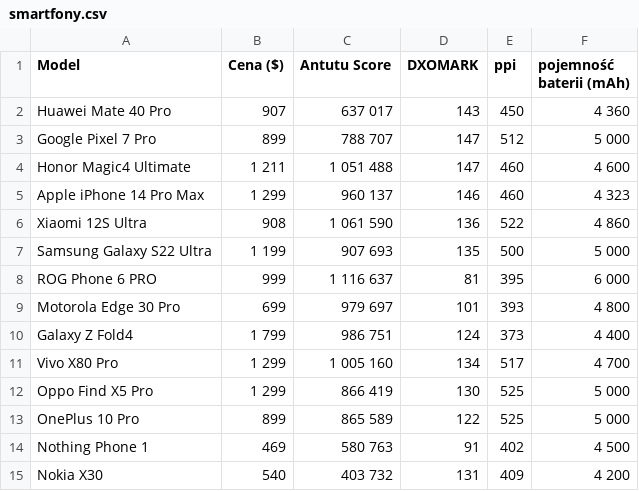
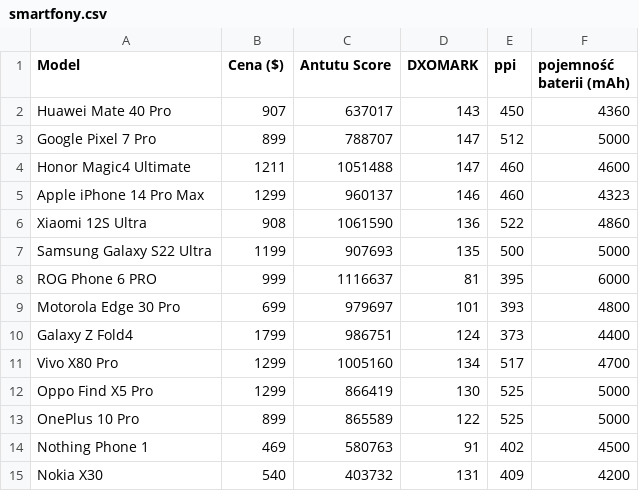
Before and after one commit to pshemke/projekt_iswd_2, a CSV file: smartfony.csv, drawn as a sheet; only a part is shown; the diff covers the shown part only.

```diff
--- a/smartfony.csv
+++ b/smartfony.csv
@@ -1,15 +1,15 @@
 Model,Cena ($),Antutu Score,DXOMARK,ppi,pojemność baterii (mAh)
-Huawei Mate 40 Pro,907,637 017,143,450,4 360
-Google Pixel 7 Pro,899,788 707,147,512,5 000
-Honor Magic4 Ultimate,1 211,1 051 488,147,460,4 600
-Apple iPhone 14 Pro Max,1 299,960 137,146,460,4 323
-Xiaomi 12S Ultra,908,1 061 590,136,522,4 860
-Samsung Galaxy S22 Ultra,1 199,907 693,135,500,5 000
-ROG Phone 6 PRO,999,1 116 637,81,395,6 000
-Motorola Edge 30 Pro,699,979 697,101,393,4 800
-Galaxy Z Fold4,1 799,986 751,124,373,4 400
-Vivo X80 Pro,1 299,1 005 160,134,517,4 700
-Oppo Find X5 Pro,1 299,866 419,130,525,5 000
-OnePlus 10 Pro,899,865 589,122,525,5 000
-Nothing Phone 1,469,580 763,91,402,4 500
-Nokia X30,540,403 732,131,409,4 200
+Huawei Mate 40 Pro,907,637017,143,450,4360
+Google Pixel 7 Pro,899,788707,147,512,5000
+Honor Magic4 Ultimate,1211,1051488,147,460,4600
+Apple iPhone 14 Pro Max,1299,960137,146,460,4323
+Xiaomi 12S Ultra,908,1061590,136,522,4860
+Samsung Galaxy S22 Ultra,1199,907693,135,500,5000
+ROG Phone 6 PRO,999,1116637,81,395,6000
+Motorola Edge 30 Pro,699,979697,101,393,4800
+Galaxy Z Fold4,1799,986751,124,373,4400
+Vivo X80 Pro,1299,1005160,134,517,4700
+Oppo Find X5 Pro,1299,866419,130,525,5000
+OnePlus 10 Pro,899,865589,122,525,5000
+Nothing Phone 1,469,580763,91,402,4500
+Nokia X30,540,403732,131,409,4200
```
Also changed, not shown: 12 edited cells elsewhere in this file, 2 other files.
